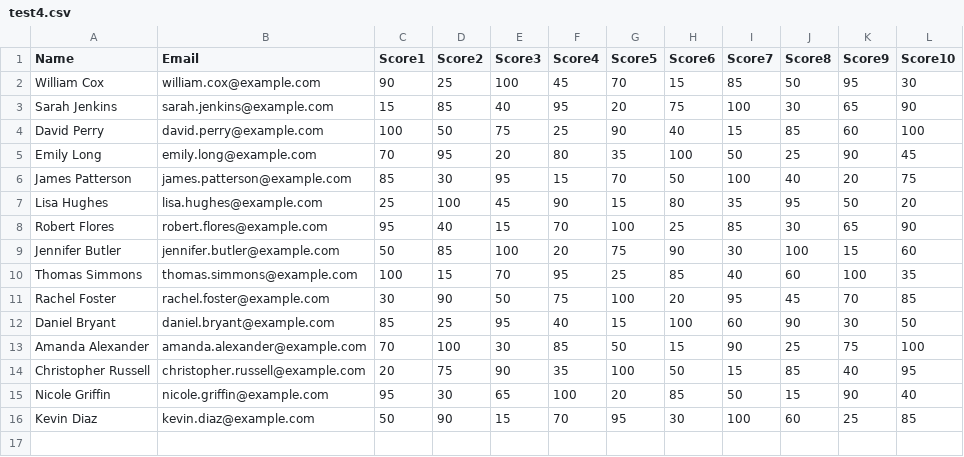
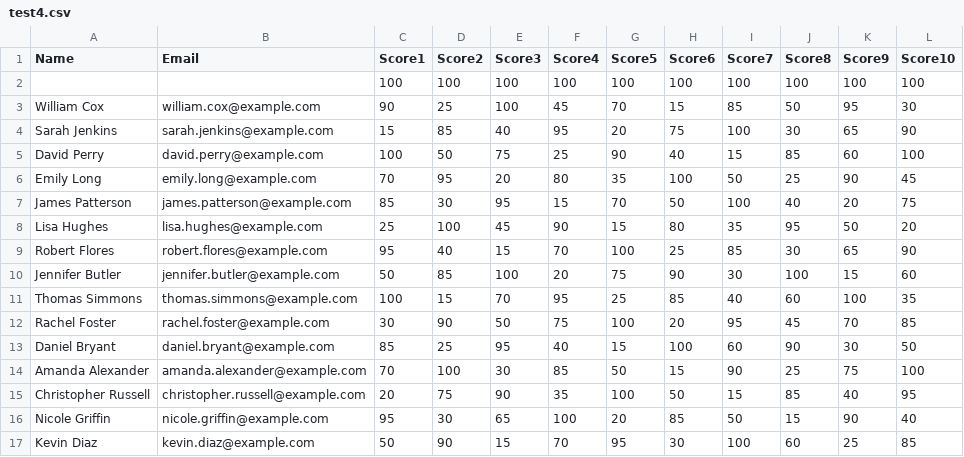
Before and after one commit to NajmKHoda/synapse, a CSV file: test_csvs/test4.csv, drawn as a sheet.

```diff
--- a/test_csvs/test4.csv
+++ b/test_csvs/test4.csv
@@ -1,2 +1,3 @@
 Name,Email,Score1,Score2,Score3,Score4,Score5,Score6,Score7,Score8,Score9,Score10
+,,100,100,100,100,100,100,100,100,100,100
 William Cox,william.cox@example.com,90,25,100,45,70,15,85,50,95,30
```
Also changed, not shown: test_csvs/test.csv, test_csvs/test1.csv, 4 other files.
